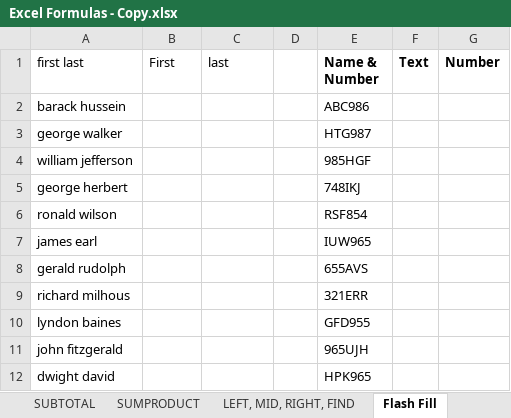
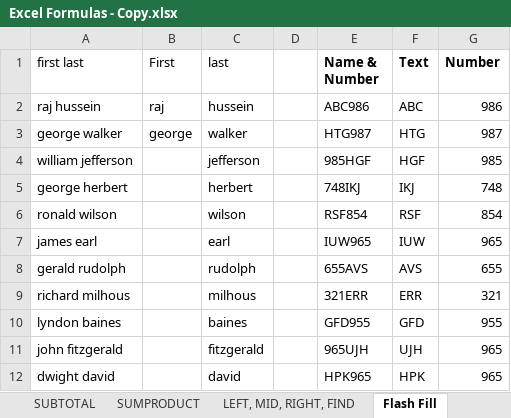
Before and after one commit to luckyyy08/Data-Science-Excel-Master-Study-Hub, an Excel workbook: Excel Formulas - Copy.xlsx, sheet Flash Fill, drawn as a sheet; only a part is shown; values as stored, in another font and other column widths than the file's, no borders; removed rows and columns are numbered as before the commit, all else as after; the diff covers the shown part only; the diff names each change by its address in the sheet, - before the commit and + after, or states it on an @@ line.

```diff
--- a/Excel Formulas - Copy.xlsx (sheet Flash Fill)
+++ b/Excel Formulas - Copy.xlsx (sheet Flash Fill)
-row 2: barack hussein |  |  |  | ABC986
+row 2: raj hussein | raj | hussein |  | ABC986 | ABC | 986
-B3 (First): (empty)
+B3 (First): george
-C3 (last): (empty)
+C3 (last): walker
-F3 (Text): (empty)
+F3 (Text): HTG
-G3 (Number): (empty)
+G3 (Number): 987
-C4 (last): (empty)
+C4 (last): jefferson
-F4 (Text): (empty)
+F4 (Text): HGF
-G4 (Number): (empty)
+G4 (Number): 985
-C5 (last): (empty)
+C5 (last): herbert
-F5 (Text): (empty)
+F5 (Text): IKJ
-G5 (Number): (empty)
+G5 (Number): 748
-C6 (last): (empty)
+C6 (last): wilson
-F6 (Text): (empty)
+F6 (Text): RSF
-G6 (Number): (empty)
+G6 (Number): 854
-C7 (last): (empty)
+C7 (last): earl
-F7 (Text): (empty)
+F7 (Text): IUW
-G7 (Number): (empty)
+G7 (Number): 965
-C8 (last): (empty)
+C8 (last): rudolph
-F8 (Text): (empty)
+F8 (Text): AVS
-G8 (Number): (empty)
+G8 (Number): 655
-C9 (last): (empty)
+C9 (last): milhous
-F9 (Text): (empty)
+F9 (Text): ERR
-G9 (Number): (empty)
+G9 (Number): 321
-C10 (last): (empty)
+C10 (last): baines
-F10 (Text): (empty)
+F10 (Text): GFD
-G10 (Number): (empty)
+G10 (Number): 955
-C11 (last): (empty)
+C11 (last): fitzgerald
-F11 (Text): (empty)
+F11 (Text): UJH
-G11:G12 (Number): (empty)
+G11:G12 (Number): 965
-C12 (last): (empty)
+C12 (last): david
-F12 (Text): (empty)
+F12 (Text): HPK
```
Also changed, not shown: 44 edited cells elsewhere in this sheet, sheet COUNTIF, sheet PMT,IPMT,PPMT,PV,FV, sheet Date function, charts or pictures, financial.xlsx.
